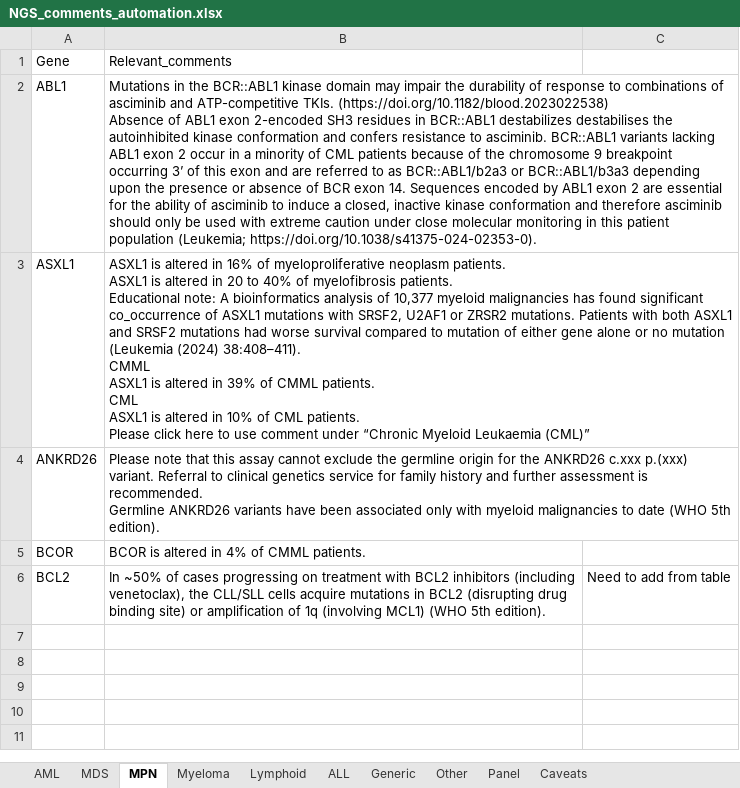
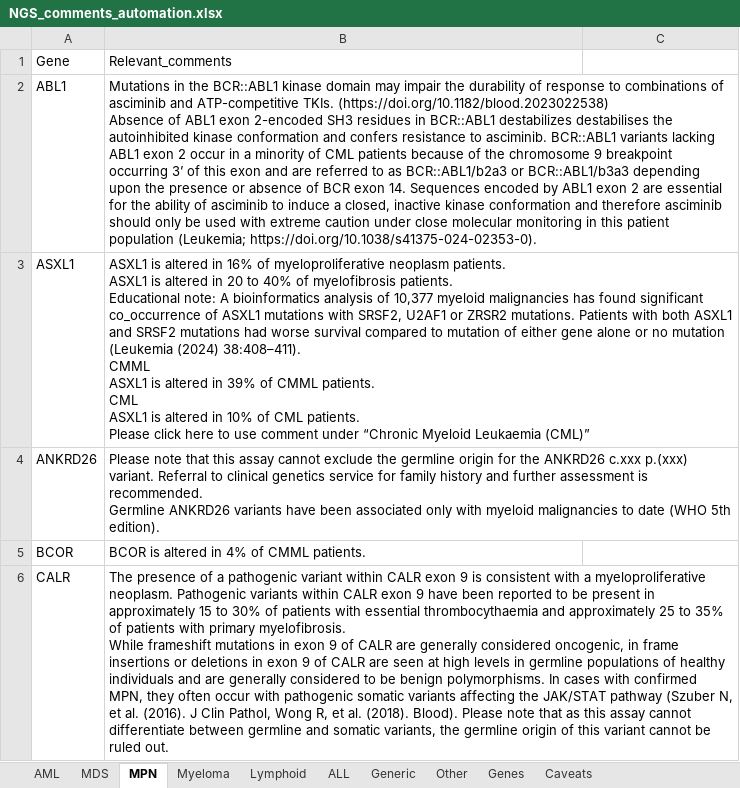
Before and after one commit to brittanymills593/NGS-comments, an Excel workbook: NGS_comments_automation.xlsx, sheet MPN, drawn as a sheet; only a part is shown; values as stored, in another font and other column widths than the file's, no borders; removed rows and columns are numbered as before the commit, all else as after; ↵ is a line break in a cell; the diff covers the shown part only; the diff names each change by its address in the sheet, - before the commit and + after, or states it on an @@ line.

```diff
--- a/NGS_comments_automation.xlsx (sheet MPN)
+++ b/NGS_comments_automation.xlsx (sheet MPN)
-sheet tab: Panel
+sheet tab: Genes
-row 6: BCL2 | In ~50% of cases progressing on treatment with BCL2 inhibitors (including venetoclax), the CLL/SLL cells acquire mutations in BCL2 (disrupting drug binding site) or amplification of 1q (involving MCL1) (WHO 5th edition). | Need to add from table
+row 6: CALR | The presence of a pathogenic variant within CALR exon 9 is consistent with a myeloproliferative neoplasm. Pathogenic variants within CALR exon 9 have been reported to be present in approximately 15 to 30% of patients with essential thrombocythaemia and approximately 25 to 35% of patients with primary myelofibrosis. ↵ While frameshift mutations in exon 9 of CALR are generally considered oncogenic, in frame insertions or deletions in exon 9 of CALR are seen at high levels in germline populations of healthy individuals and are generally considered to be benign polymorphisms. In cases with confirmed MPN, they often occur with pathogenic somatic variants affecting the JAK/STAT pathway (Szuber N, et al. (2016). J Clin Pathol, Wong R, et al. (2018). Blood). Please note that as this assay cannot differentiate between germline and somatic variants, the germline origin of this variant cannot be ruled out.
```
Also changed, not shown: 6 added rows elsewhere in this sheet, sheet Lymphoid, sheet Other, sheet AML, sheet MDS, sheet Myeloma.
